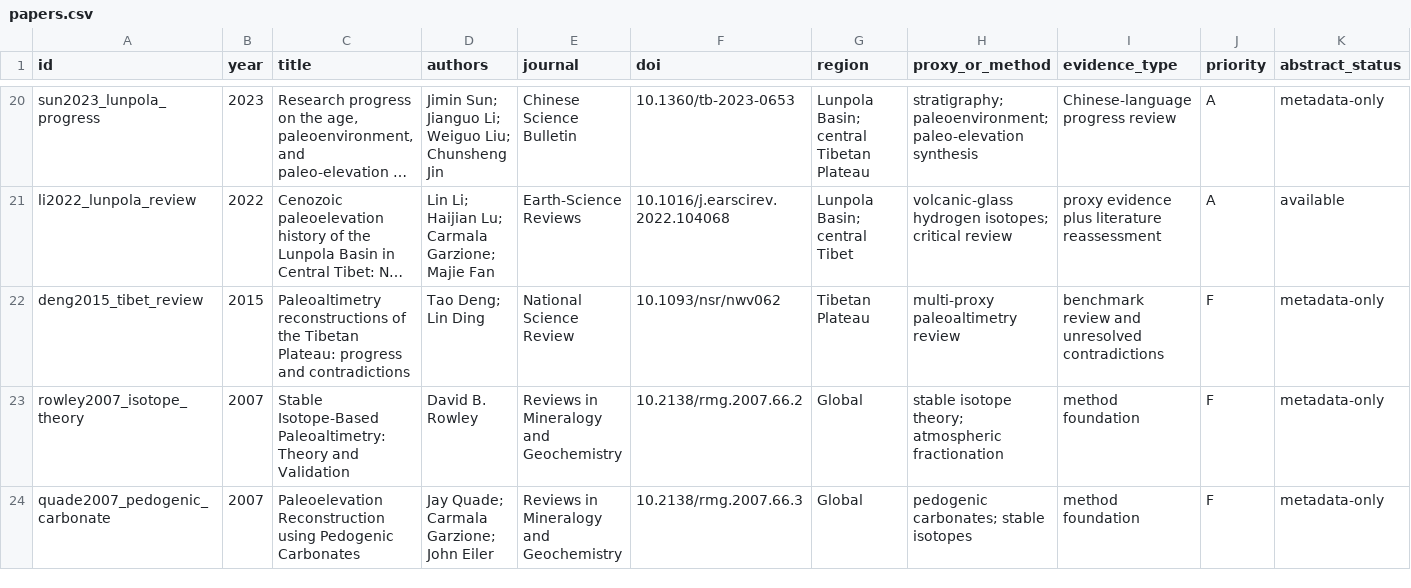
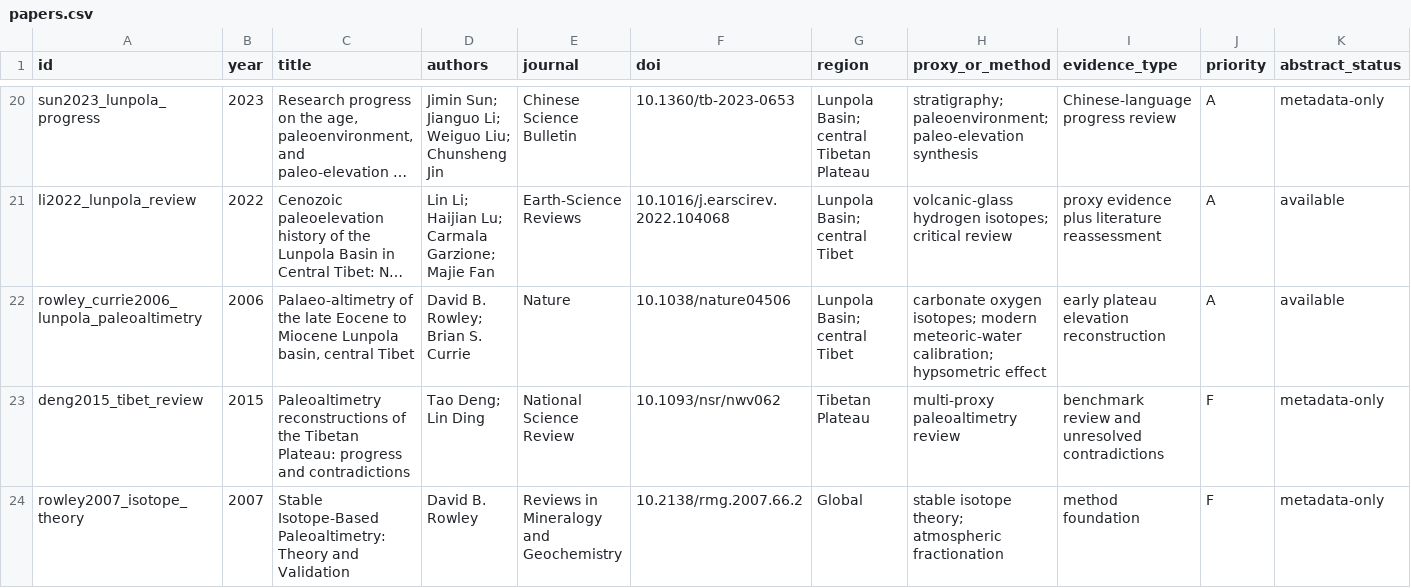
Before and after one commit to KeranLi/awesome-paleo-elevation, a CSV file: catalog/papers.csv, drawn as a sheet; only a part is shown, gaps mark what is left out; the shorter side is filled out with more unchanged rows; long unchanged cells end in …; rows hold the shown columns only; the diff names each change by its address in the sheet, - before the commit and + after, or states it on an @@ line.

Commit message:
Add Rowley and Currie 2006 reading note

```diff
--- a/catalog/papers.csv
+++ b/catalog/papers.csv
+row 22: rowley_currie2006_lunpola_paleoaltimetry | 2006 | Palaeo-altimetry of the late Eocene to Miocene Lunpola basin, central Tibet | David B. Rowley; Brian S. Currie | Nature | 10.1038/nature04506 | Lunpola Basin; central Tibet | carbonate oxygen isotopes; modern meteoric-water calibration; hypsometric effect | early plateau elevation reconstruction | A | available
```
Also changed, not shown: 2 other files.
